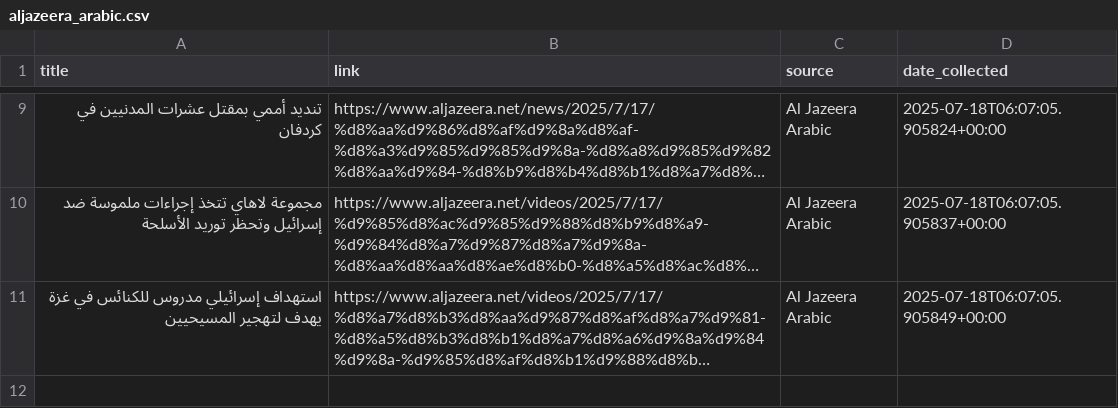
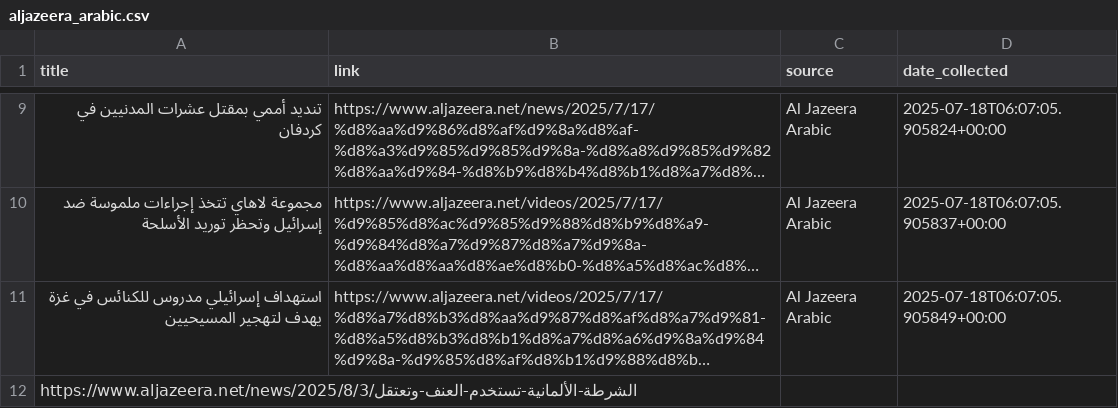
Before and after one commit to yazeed1998/arabic-osint-analyzer, a CSV file: data/raw/aljazeera_arabic.csv, drawn as a sheet; only a part is shown, gaps mark what is left out; long unchanged cells end in …; the diff names each change by its address in the sheet, - before the commit and + after, or states it on an @@ line.

Commit message:
Update aljazeera_arabic.csv
Added link C.I.A

```diff
--- a/data/raw/aljazeera_arabic.csv
+++ b/data/raw/aljazeera_arabic.csv
+row 12: https://www.aljazeera.net/news/2025/8/3/الشرطة-الألمانية-تستخدم-العنف-وتعتقل
```
